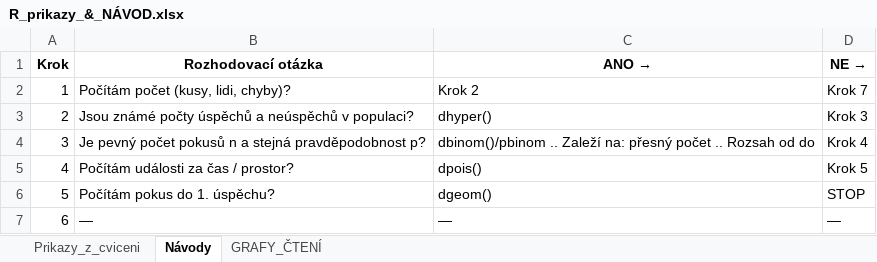
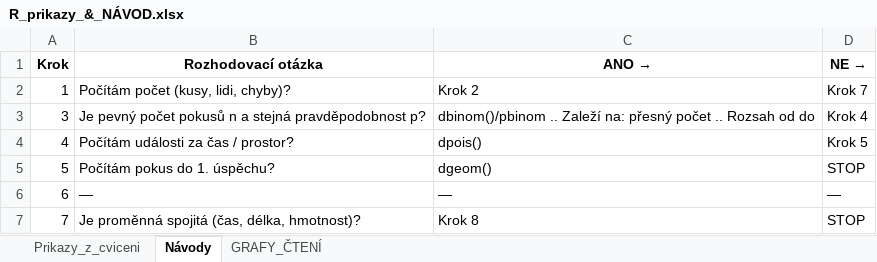
Before and after one commit to zdenax/Priprava_na_zapocet_PAS, an Excel workbook: R_prikazy_&_NÁVOD.xlsx, sheet Návody, drawn as a sheet; only a part is shown; the shorter side is filled out with more unchanged rows; values as stored, in another font and other column widths than the file's, no borders; table styles not drawn; the diff names each change by its address in the sheet, - before the commit and + after, or states it on an @@ line.

```diff
--- a/R_prikazy_&_NÁVOD.xlsx (sheet Návody)
+++ b/R_prikazy_&_NÁVOD.xlsx (sheet Návody)
-row 3: 2 | Jsou známé počty úspěchů a neúspěchů v populaci? | dhyper() | Krok 3
```
Also changed, not shown: sheet Prikazy_z_cviceni, sheet GRAFY_ČTENÍ, 3 other files.
